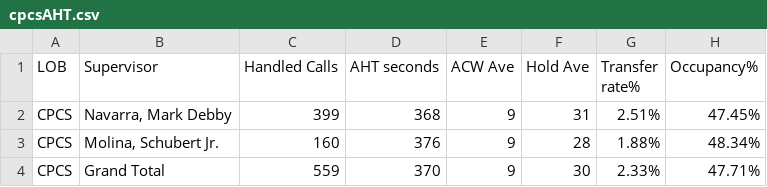
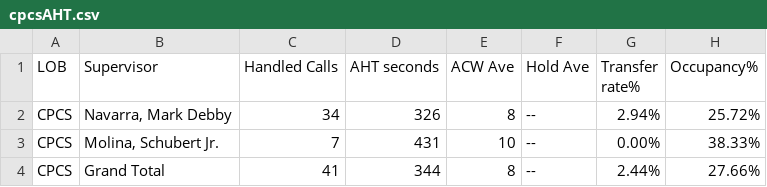
Before and after one commit to mosaicphl/CPCSAHTinterval, a CSV file: cpcsAHT.csv, drawn as a sheet.

```diff
--- a/cpcsAHT.csv
+++ b/cpcsAHT.csv
@@ -1,4 +1,4 @@
 LOB,Supervisor,Handled Calls ,AHT seconds,ACW Ave,Hold Ave,Transfer rate%,Occupancy%
-CPCS,"Navarra, Mark Debby",399,368,9,31,2.51%,47.45%
-CPCS,"Molina, Schubert Jr.",160,376,9,28,1.88%,48.34%
-CPCS,Grand Total,559,370,9,30,2.33%,47.71%
+CPCS,"Navarra, Mark Debby",34,326,8,--,2.94%,25.72%
+CPCS,"Molina, Schubert Jr.",7,431,10,--,0.00%,38.33%
+CPCS,Grand Total,41,344,8,--,2.44%,27.66%
```
Also changed, not shown: cpcs.csv.
